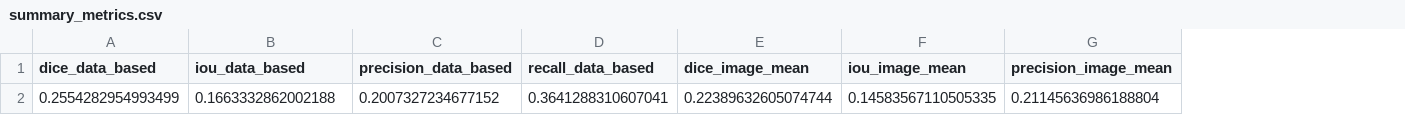
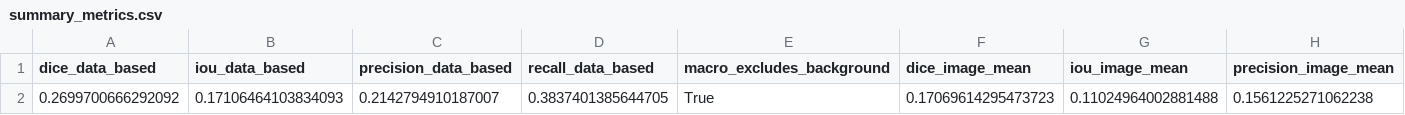
Before and after one commit to Adrian040/CNNs_Hermite_SRF, a CSV file: hermite_srf_unet/outputs/exp00_unet_baseline/test_results/summary_metrics.csv, drawn as a sheet; only a part is shown; removed rows and columns are numbered as before the commit, all else as after; rows hold the shown columns only; the diff names each change by its address in the sheet, - before the commit and + after, or states it on an @@ line.

```diff
--- a/hermite_srf_unet/outputs/exp00_unet_baseline/test_results/summary_metrics.csv
+++ b/hermite_srf_unet/outputs/exp00_unet_baseline/test_results/summary_metrics.csv
+column E (macro_excludes_background), empty
-row 2: 0.2554282954993499 | 0.1663332862002188 | 0.2007327234677152 | 0.3641288310607041 | 0.22389632605074744 | 0.14583567110505335 | 0.21145636986188804
+row 2: 0.2699700666292092 | 0.17106464103834093 | 0.2142794910187007 | 0.3837401385644705 | True | 0.17069614295473723 | 0.11024964002881488 | 0.1561225271062238
```
Also changed, not shown: hermite_srf_unet/outputs/exp00_unet_baseline/test_results/per_class_metrics.csv, hermite_srf_unet/outputs/exp00_unet_baseline/test_results/per_image_class_metrics.csv, 56 other files.
